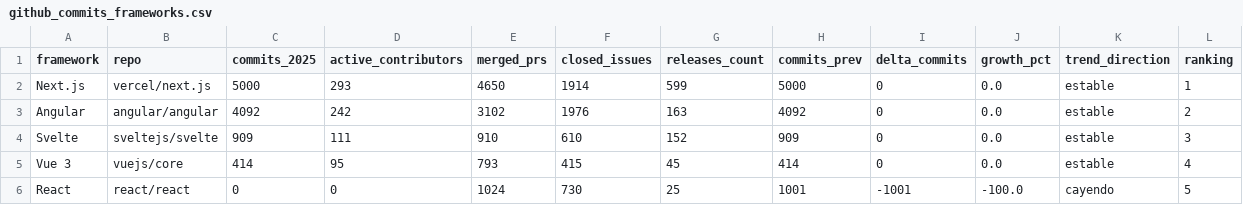
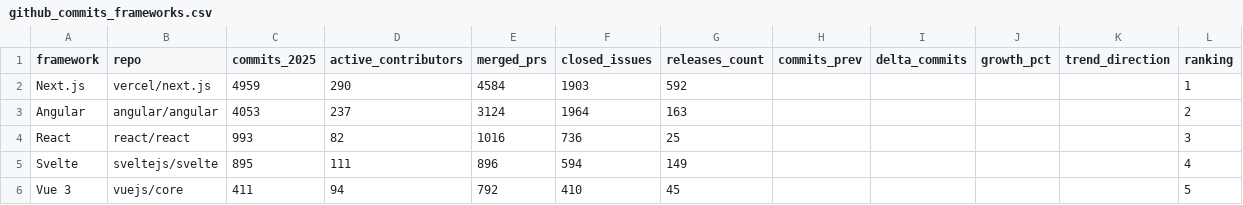
Before and after one commit to Sam-24-dev/Technology-trend-analysis-platform, a CSV file: assets/assets/data/github_commits_frameworks.csv, drawn as a sheet.

```diff
--- a/assets/assets/data/github_commits_frameworks.csv
+++ b/assets/assets/data/github_commits_frameworks.csv
@@ -1,6 +1,6 @@
 framework,repo,commits_2025,active_contributors,merged_prs,closed_issues,releases_count,commits_prev,delta_commits,growth_pct,trend_direction,ranking
-Next.js,vercel/next.js,5000,293,4650,1914,599,5000,0,0.0,estable,1
-Angular,angular/angular,4092,242,3102,1976,163,4092,0,0.0,estable,2
-Svelte,sveltejs/svelte,909,111,910,610,152,909,0,0.0,estable,3
-Vue 3,vuejs/core,414,95,793,415,45,414,0,0.0,estable,4
-React,react/react,0,0,1024,730,25,1001,-1001,-100.0,cayendo,5
+Next.js,vercel/next.js,4959,290,4584,1903,592,,,,,1
+Angular,angular/angular,4053,237,3124,1964,163,,,,,2
+React,react/react,993,82,1016,736,25,,,,,3
+Svelte,sveltejs/svelte,895,111,896,594,149,,,,,4
+Vue 3,vuejs/core,411,94,792,410,45,,,,,5
```
Also changed, not shown: assets/assets/data/github_correlacion.csv, assets/assets/data/so_tendencias_mensuales.csv, 30 other files.
